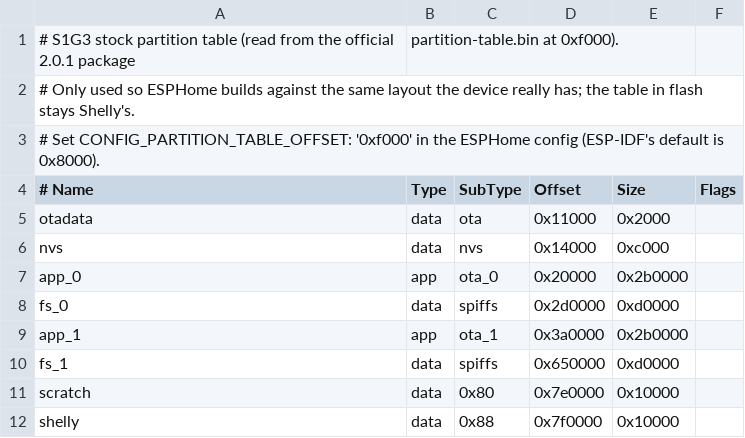
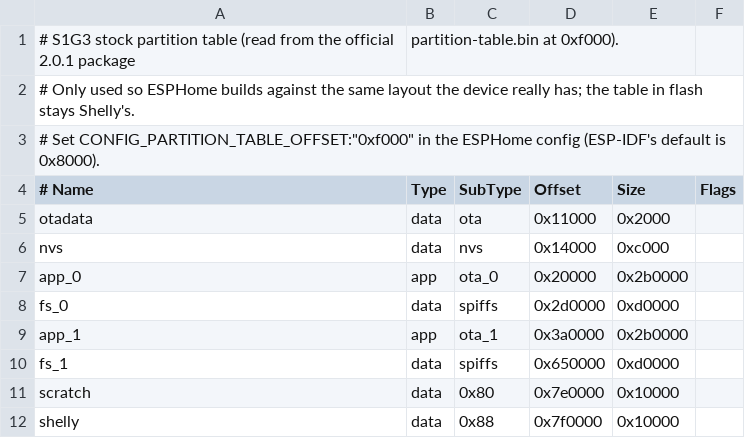
Before and after one commit to chusovich/esphome-reuse, a CSV file: devices/support/partitions/shelly-1-gen3.csv, drawn as a sheet.

Commit message:
Fix quotation marks in partition table offset comment

```diff
--- a/devices/support/partitions/shelly-1-gen3.csv
+++ b/devices/support/partitions/shelly-1-gen3.csv
@@ -2,3 +2,3 @@
 # Only used so ESPHome builds against the same layout the device really has; the table in flash stays Shelly's.
-# Set CONFIG_PARTITION_TABLE_OFFSET: '0xf000' in the ESPHome config (ESP-IDF's default is 0x8000).
+# Set CONFIG_PARTITION_TABLE_OFFSET:"0xf000" in the ESPHome config (ESP-IDF's default is 0x8000).
 # Name,    Type, SubType, Offset,   Size,     Flags
```
